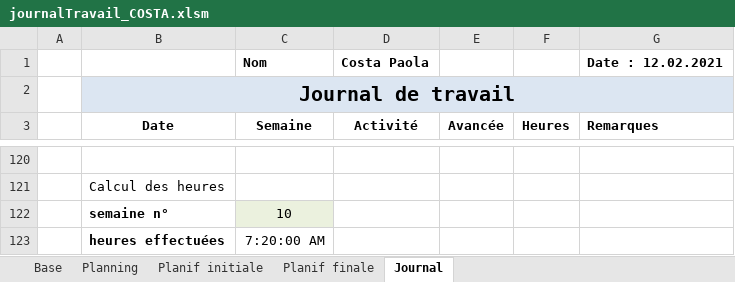
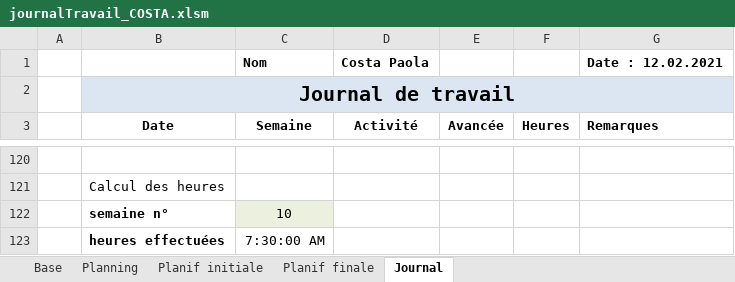
Before and after one commit to AhVen98/gestionStocks_preTPI, an Excel workbook: journalTravail_COSTA.xlsm, sheet Journal, drawn as a sheet; only a part is shown, gaps mark what is left out; values as stored, in another font and other column widths than the file's, no borders; conditional formats not drawn; the diff covers the shown part only; the diff names each change by its address in the sheet, - before the commit and + after, or states it on an @@ line.

```diff
--- a/journalTravail_COSTA.xlsm (sheet Journal)
+++ b/journalTravail_COSTA.xlsm (sheet Journal)
-C123 (Semaine): 7:20:00 AM
+C123 (Semaine): 7:30:00 AM
```
Also changed, not shown: 42 hidden or unhidden rows and 1 edited cell elsewhere in this sheet, sheet Planning, 2 other files.
